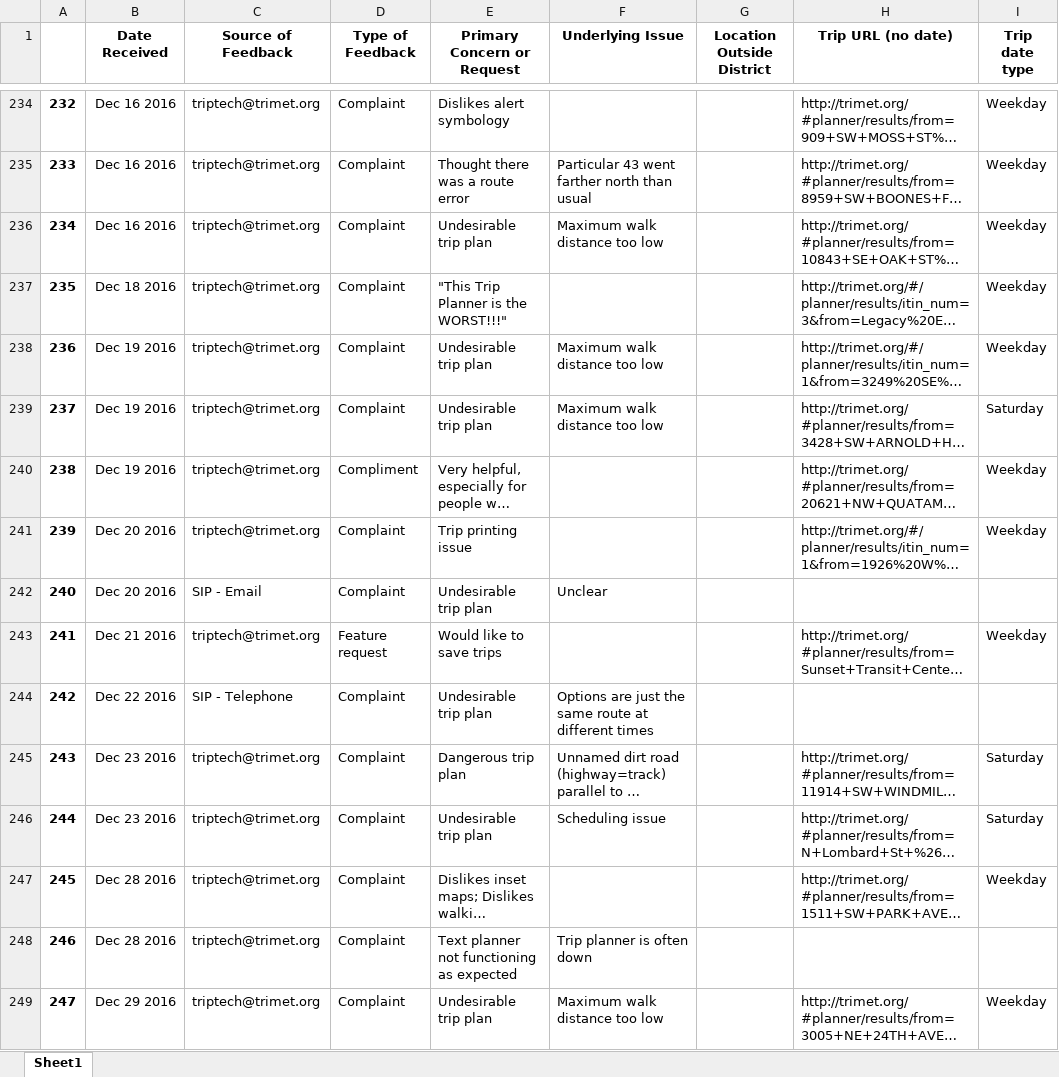
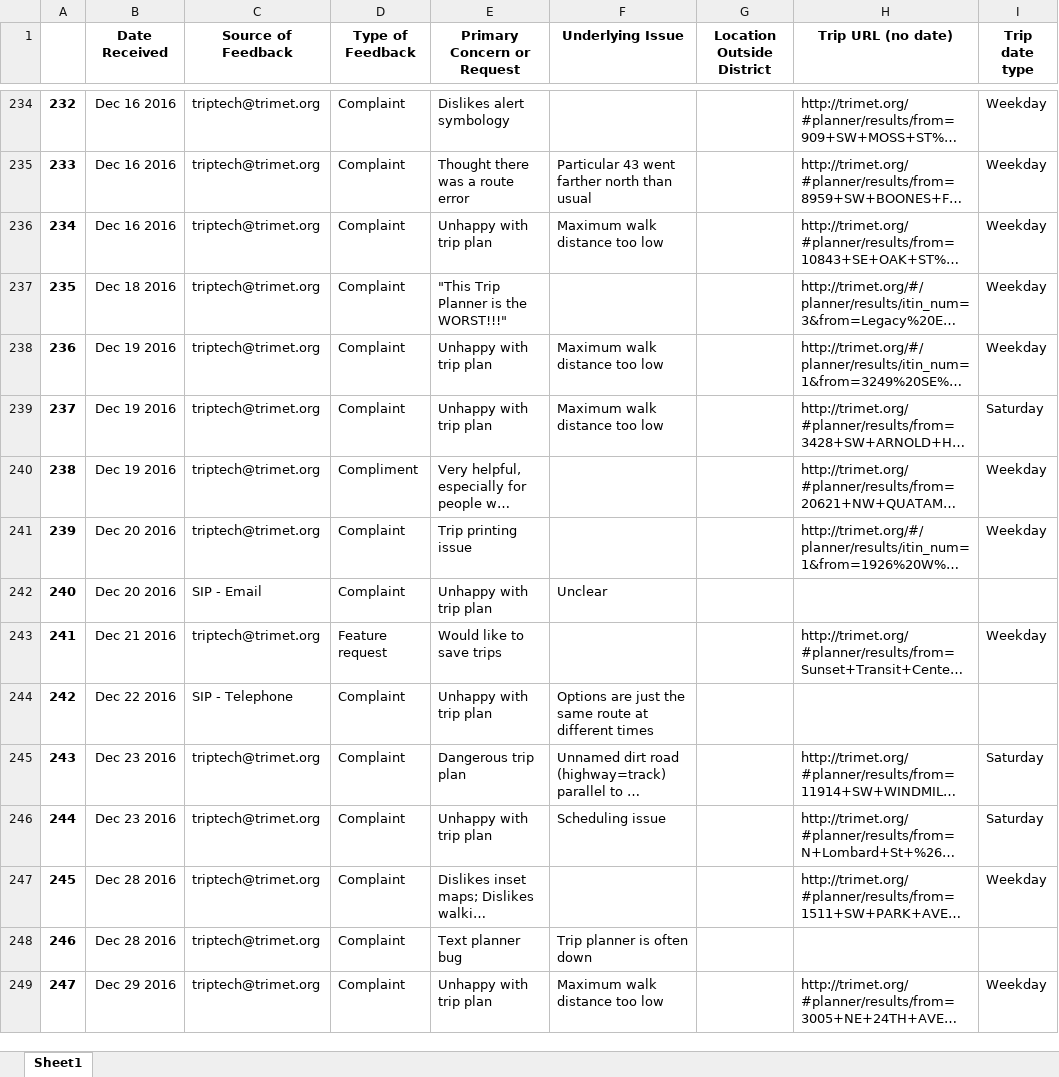
Before and after one commit to ttlin1/MOD_Dashboard, an Excel workbook: xlsx/OTP_feedback_tracking_cleaned_no_pi.xlsx, sheet Sheet1, drawn as a sheet; only a part is shown, gaps mark what is left out; long unchanged cells end in …; values as stored, in another font and other column widths than the file's, no borders; the diff covers the shown part only; the diff names each change by its address in the sheet, - before the commit and + after, or states it on an @@ line.

```diff
--- a/xlsx/OTP_feedback_tracking_cleaned_no_pi.xlsx (sheet Sheet1)
+++ b/xlsx/OTP_feedback_tracking_cleaned_no_pi.xlsx (sheet Sheet1)
-E236 (Primary Concern or Request): Undesirable trip plan
+E236 (Primary Concern or Request): Unhappy with trip plan
-E238:E239 (Primary Concern or Request): Undesirable trip plan
+E238:E239 (Primary Concern or Request): Unhappy with trip plan
-E242 (Primary Concern or Request): Undesirable trip plan
+E242 (Primary Concern or Request): Unhappy with trip plan
-E244 (Primary Concern or Request): Undesirable trip plan
+E244 (Primary Concern or Request): Unhappy with trip plan
-E246 (Primary Concern or Request): Undesirable trip plan
+E246 (Primary Concern or Request): Unhappy with trip plan
-E248 (Primary Concern or Request): Text planner not functioning as expected
+E248 (Primary Concern or Request): Text planner bug
-E249 (Primary Concern or Request): Undesirable trip plan
+E249 (Primary Concern or Request): Unhappy with trip plan
```
Also changed, not shown: 154 edited cells elsewhere in this sheet, 4 other files.
